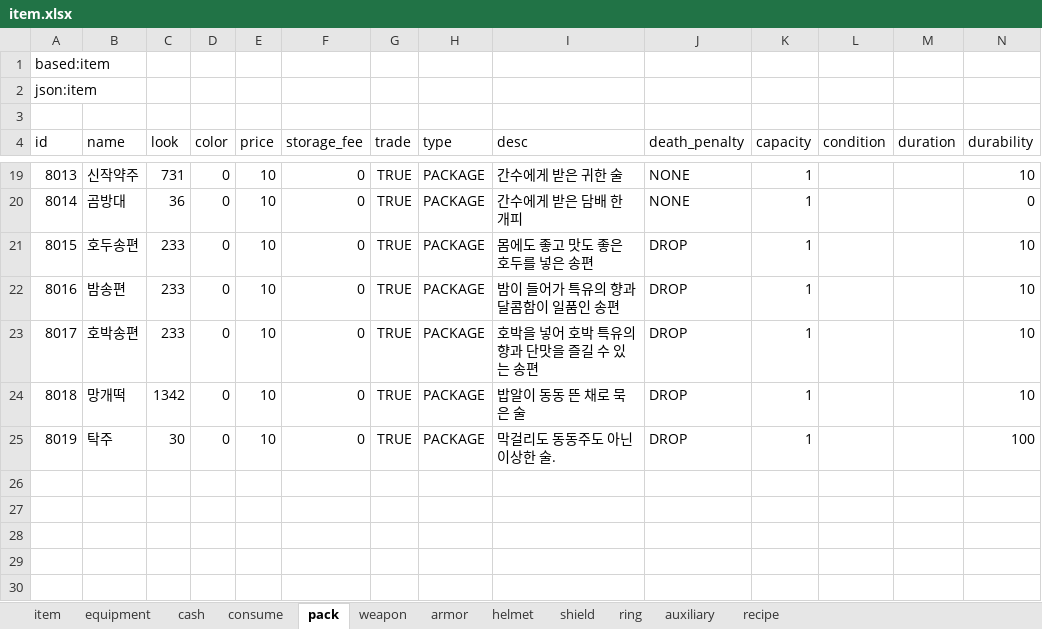
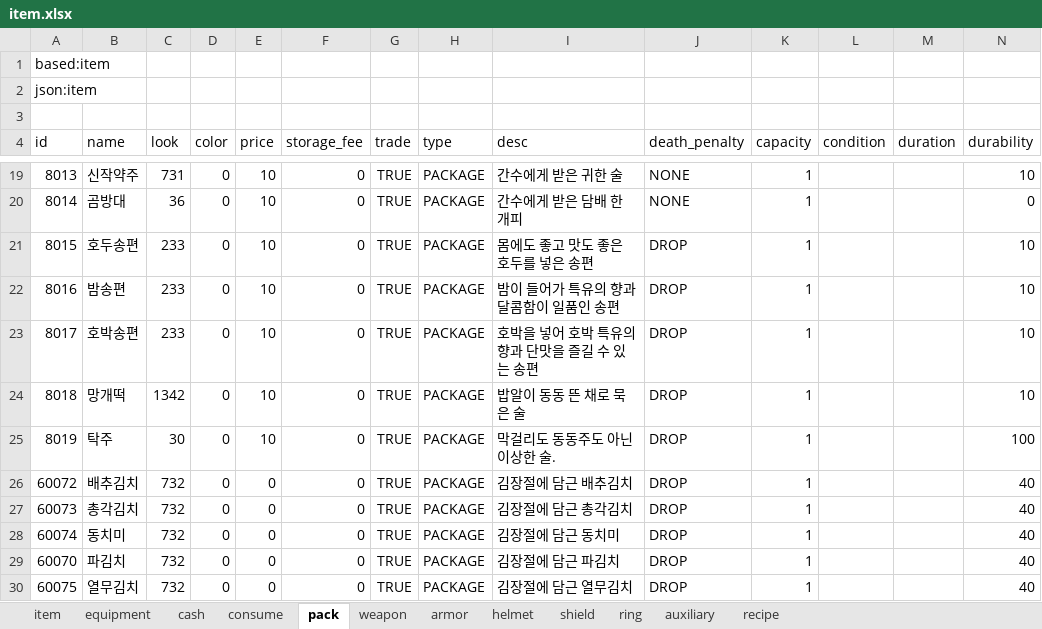
Before and after one commit to boyism80/fb, an Excel workbook: resources/table/item.xlsx, sheet pack, drawn as a sheet; only a part is shown, gaps mark what is left out; values as stored, in another font and other column widths than the file's, no borders; the diff names each change by its address in the sheet, - before the commit and + after, or states it on an @@ line.

```diff
--- a/resources/table/item.xlsx (sheet pack)
+++ b/resources/table/item.xlsx (sheet pack)
+row 26: 60072 | 배추김치 | 732 | 0 | 0 | 0 | TRUE | PACKAGE | 김장절에 담근 배추김치 | DROP | 1 |  |  | 40
+row 27: 60073 | 총각김치 | 732 | 0 | 0 | 0 | TRUE | PACKAGE | 김장절에 담근 총각김치 | DROP | 1 |  |  | 40
+row 28: 60074 | 동치미 | 732 | 0 | 0 | 0 | TRUE | PACKAGE | 김장절에 담근 동치미 | DROP | 1 |  |  | 40
+row 29: 60070 | 파김치 | 732 | 0 | 0 | 0 | TRUE | PACKAGE | 김장절에 담근 파김치 | DROP | 1 |  |  | 40
+row 30: 60075 | 열무김치 | 732 | 0 | 0 | 0 | TRUE | PACKAGE | 김장절에 담근 열무김치 | DROP | 1 |  |  | 40
```
Also changed, not shown: sheet item, sheet consume, 54 other files.
